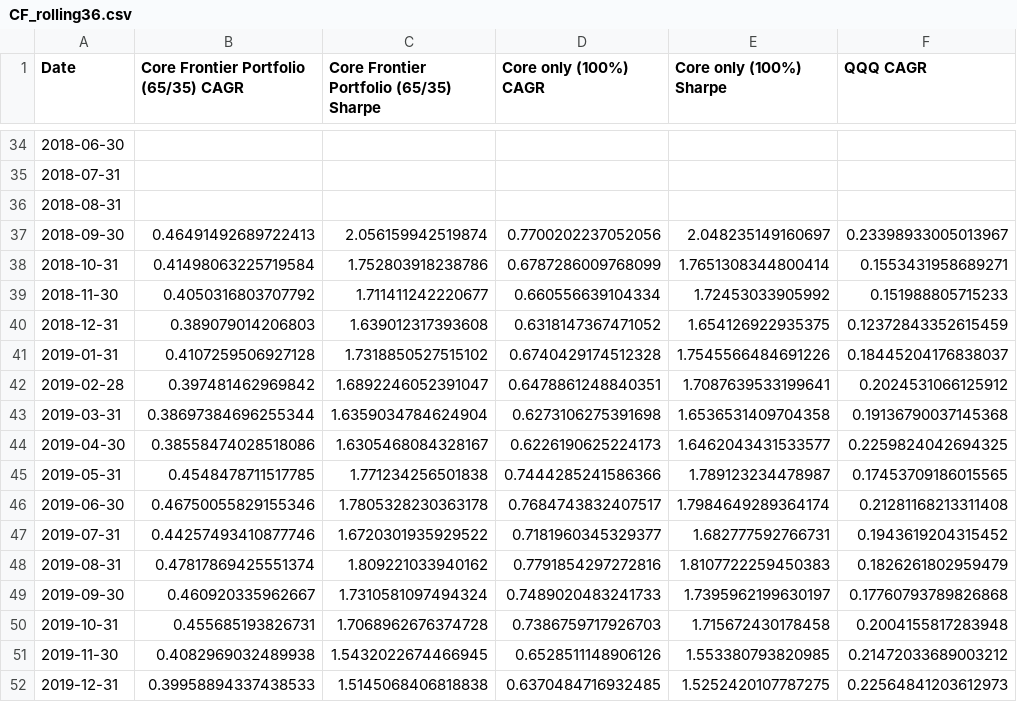
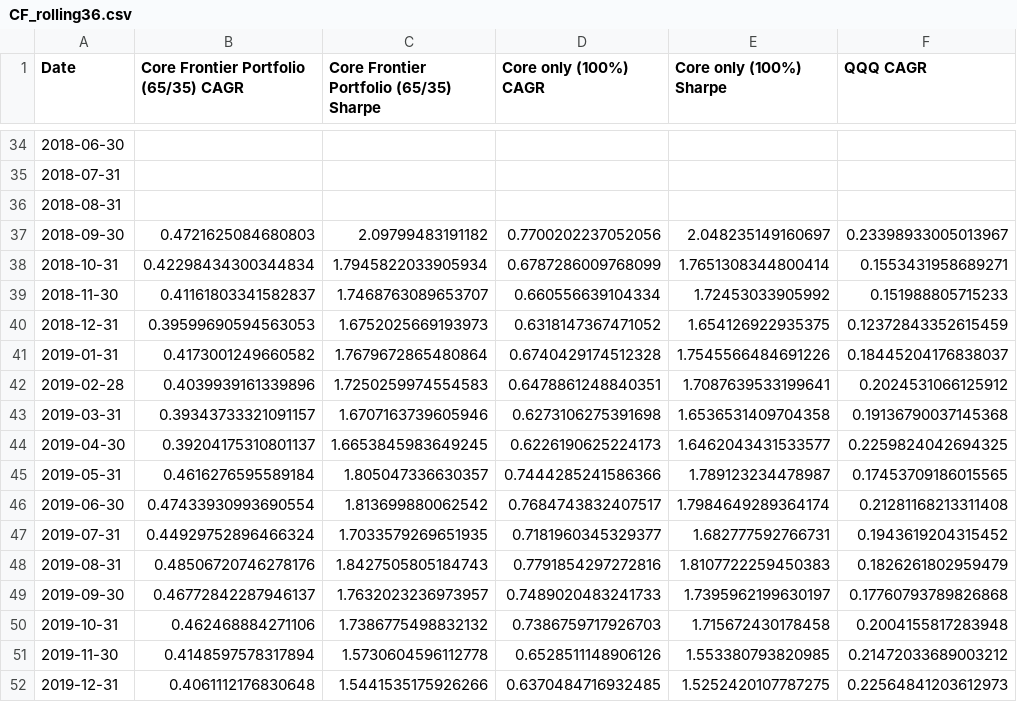
Before and after one commit to GustheTrader/looper3, a CSV file: research/core_frontier/results/CF_rolling36.csv, drawn as a sheet; only a part is shown, gaps mark what is left out; the diff covers the shown part only; the diff names each change by its address in the sheet, - before the commit and + after, or states it on an @@ line.

```diff
--- a/research/core_frontier/results/CF_rolling36.csv
+++ b/research/core_frontier/results/CF_rolling36.csv
-B37: 0.46491492689722413
+B37: 0.4721625084680803
-C37: 2.056159942519874
+C37: 2.09799483191182
-B38: 0.41498063225719584
+B38: 0.42298434300344834
-C38: 1.752803918238786
+C38: 1.7945822033905934
-B39: 0.4050316803707792
+B39: 0.41161803341582837
-C39: 1.711411242220677
+C39: 1.7468763089653707
-B40: 0.389079014206803
+B40: 0.39599690594563053
-C40: 1.639012317393608
+C40: 1.6752025669193973
-B41: 0.4107259506927128
+B41: 0.4173001249660582
-C41: 1.7318850527515102
+C41: 1.7679672865480864
-B42: 0.397481462969842
+B42: 0.4039939161339896
-C42: 1.6892246052391047
+C42: 1.7250259974554583
-B43: 0.38697384696255344
+B43: 0.39343733321091157
-C43: 1.6359034784624904
+C43: 1.6707163739605946
-B44: 0.38558474028518086
+B44: 0.39204175310801137
-C44: 1.6305468084328167
+C44: 1.6653845983649245
-B45: 0.4548478711517785
+B45: 0.4616276595589184
-C45: 1.771234256501838
+C45: 1.805047336630357
-B46: 0.46750055829155346
+B46: 0.47433930993690554
-C46: 1.7805328230363178
+C46: 1.813699880062542
-B47: 0.44257493410877746
+B47: 0.44929752896466324
-C47: 1.6720301935929522
+C47: 1.7033579269651935
-B48: 0.47817869425551374
+B48: 0.48506720746278176
-C48: 1.809221033940162
+C48: 1.8427505805184743
-B49: 0.460920335962667
+B49: 0.46772842287946137
-C49: 1.7310581097494324
+C49: 1.7632023236973957
-B50: 0.455685193826731
+B50: 0.462468884271106
-C50: 1.7068962676374728
+C50: 1.7386775498832132
-B51: 0.4082969032489938
+B51: 0.4148597578317894
-C51: 1.5432022674466945
+C51: 1.5730604596112778
-B52: 0.39958894337438533
+B52: 0.4061112176830648
-C52: 1.5145068406818838
+C52: 1.5441535175926266
```
Also changed, not shown: 153 edited cells elsewhere in this file, research/core_frontier/results/CF_daily.csv, research/core_frontier/results/CL_daily.csv, 30 other files.
